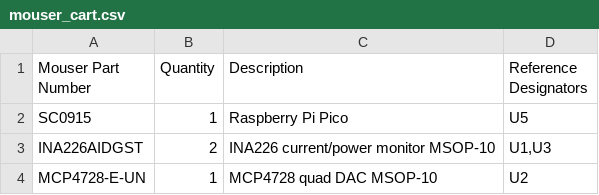
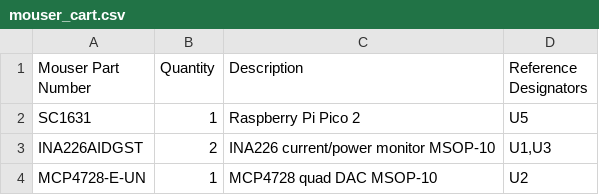
Before and after one commit to designer2k2/digifant2-pruefstand, a CSV file: mouser_cart.csv, drawn as a sheet; only a part is shown.

```diff
--- a/mouser_cart.csv
+++ b/mouser_cart.csv
@@ -1,3 +1,3 @@
 Mouser Part Number,Quantity,Description,Reference Designators
-SC0915,1,Raspberry Pi Pico,U5
+SC1631,1,Raspberry Pi Pico 2,U5
 INA226AIDGST,2,INA226 current/power monitor MSOP-10,"U1,U3"
```
Also changed, not shown: 8 other files.
